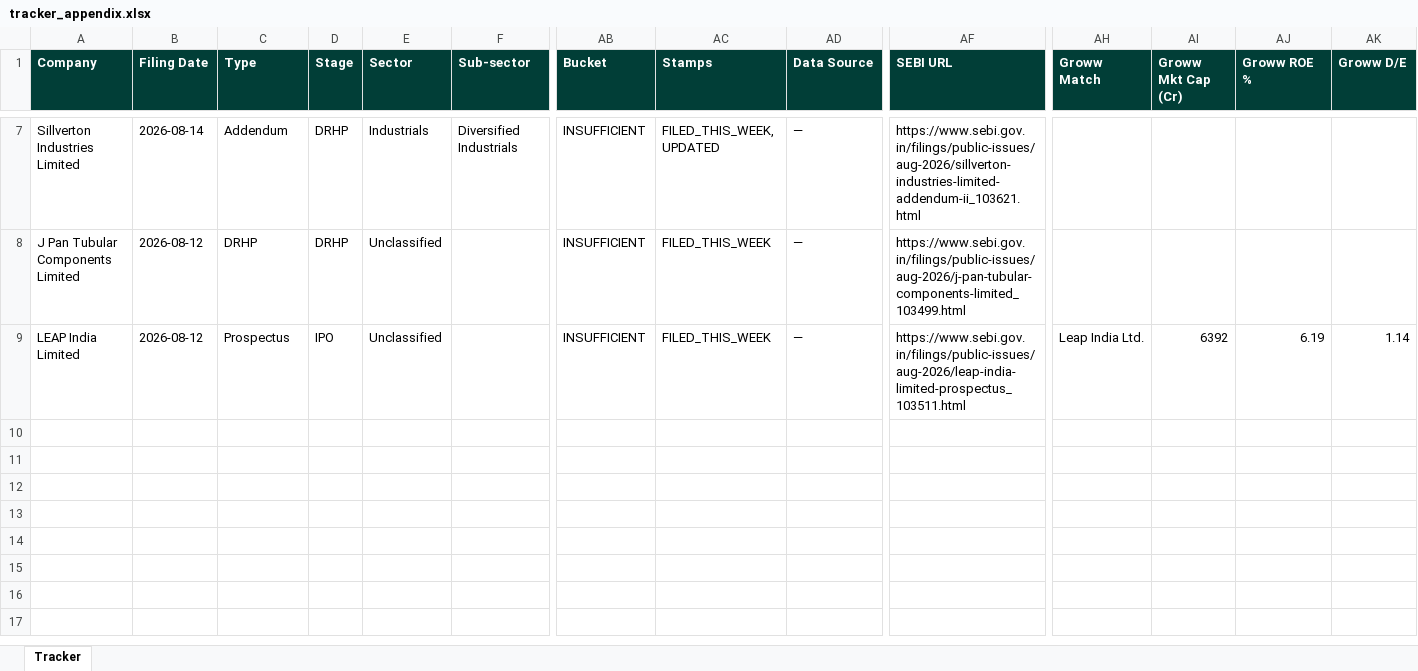
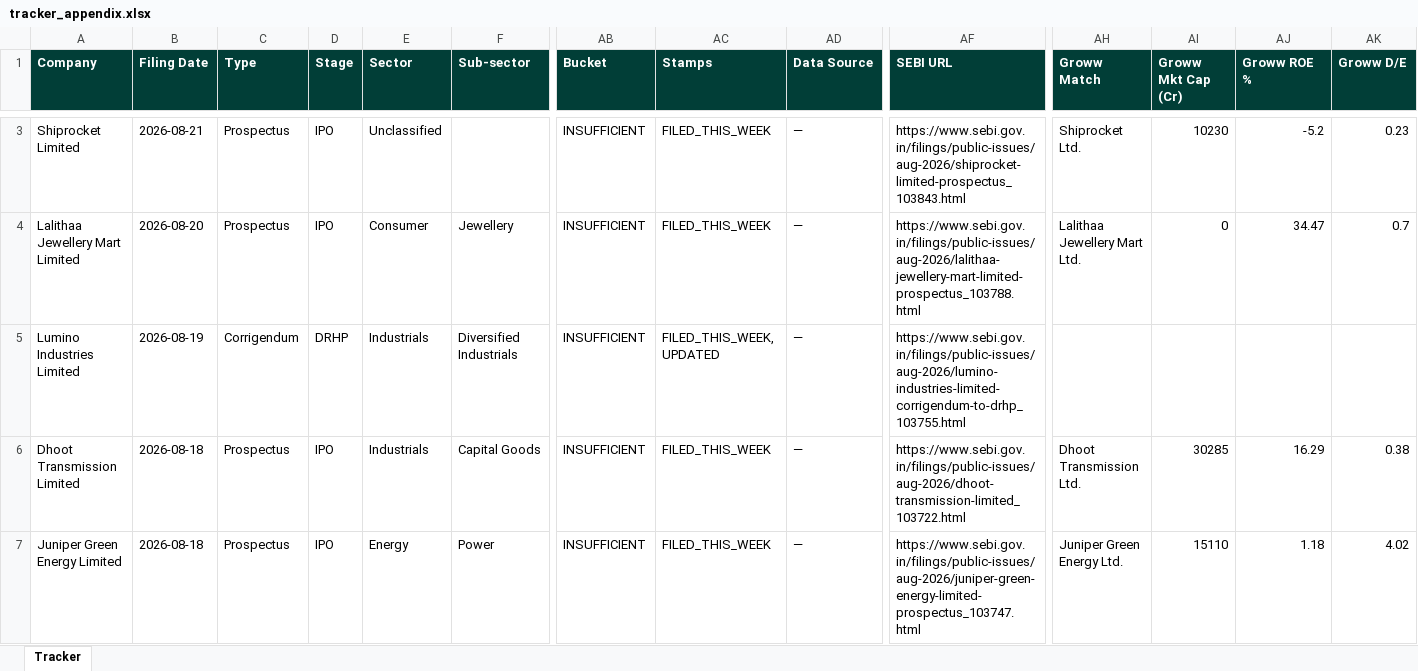
Before and after one commit to techmuns/DRHP, an Excel workbook: data/tracker_appendix.xlsx, sheet Tracker, drawn as a sheet; only a part is shown, gaps mark what is left out; values as stored, in another font and other column widths than the file's, no borders; removed rows and columns are numbered as before the commit, all else as after; rows hold the shown columns only; the diff covers the shown part only; the diff names each change by its address in the sheet, - before the commit and + after, or states it on an @@ line.

```diff
--- a/data/tracker_appendix.xlsx (sheet Tracker)
+++ b/data/tracker_appendix.xlsx (sheet Tracker)
+row 3: Shiprocket Limited | 2026-08-21 | Prospectus | IPO | Unclassified |  | INSUFFICIENT | FILED_THIS_WEEK | — | https://www.sebi.gov.in/filings/public-issues/aug-2026/shiprocket-limited-prospectus_103843.html | Shiprocket Ltd. | 10230 | -5.2 | 0.23
+row 4: Lalithaa Jewellery Mart Limited | 2026-08-20 | Prospectus | IPO | Consumer | Jewellery | INSUFFICIENT | FILED_THIS_WEEK | — | https://www.sebi.gov.in/filings/public-issues/aug-2026/lalithaa-jewellery-mart-limited-prospectus_103788.html | Lalithaa Jewellery Mart Ltd. | 0 | 34.47 | 0.7
-A5 (Company): Sillverton Industries Limited
+A5 (Company): Lumino Industries Limited
-B5 (Filing Date): 2026-08-14
+B5 (Filing Date): 2026-08-19
-C5 (Type): Addendum
+C5 (Type): Corrigendum
-AF5 (SEBI URL): https://www.sebi.gov.in/filings/public-issues/aug-2026/sillverton-industries-limited-addendum-ii_103621.html
+AF5 (SEBI URL): https://www.sebi.gov.in/filings/public-issues/aug-2026/lumino-industries-limited-corrigendum-to-drhp_103755.html
-row 8: J Pan Tubular Components Limited | 2026-08-12 | DRHP | DRHP | Unclassified |  | INSUFFICIENT | FILED_THIS_WEEK | — | https://www.sebi.gov.in/filings/public-issues/aug-2026/j-pan-tubular-components-limited_103499.html
-row 9: LEAP India Limited | 2026-08-12 | Prospectus | IPO | Unclassified |  | INSUFFICIENT | FILED_THIS_WEEK | — | https://www.sebi.gov.in/filings/public-issues/aug-2026/leap-india-limited-prospectus_103511.html | Leap India Ltd. | 6392 | 6.19 | 1.14
+row 6: Dhoot Transmission Limited | 2026-08-18 | Prospectus | IPO | Industrials | Capital Goods | INSUFFICIENT | FILED_THIS_WEEK | — | https://www.sebi.gov.in/filings/public-issues/aug-2026/dhoot-transmission-limited_103722.html | Dhoot Transmission Ltd. | 30285 | 16.29 | 0.38
+row 7: Juniper Green Energy Limited | 2026-08-18 | Prospectus | IPO | Energy | Power | INSUFFICIENT | FILED_THIS_WEEK | — | https://www.sebi.gov.in/filings/public-issues/aug-2026/juniper-green-energy-limited-prospectus_103747.html | Juniper Green Energy Ltd. | 15110 | 1.18 | 4.02
```
Also changed, not shown: 1 added row and 5 removed rows elsewhere in this sheet, 1 other file.
